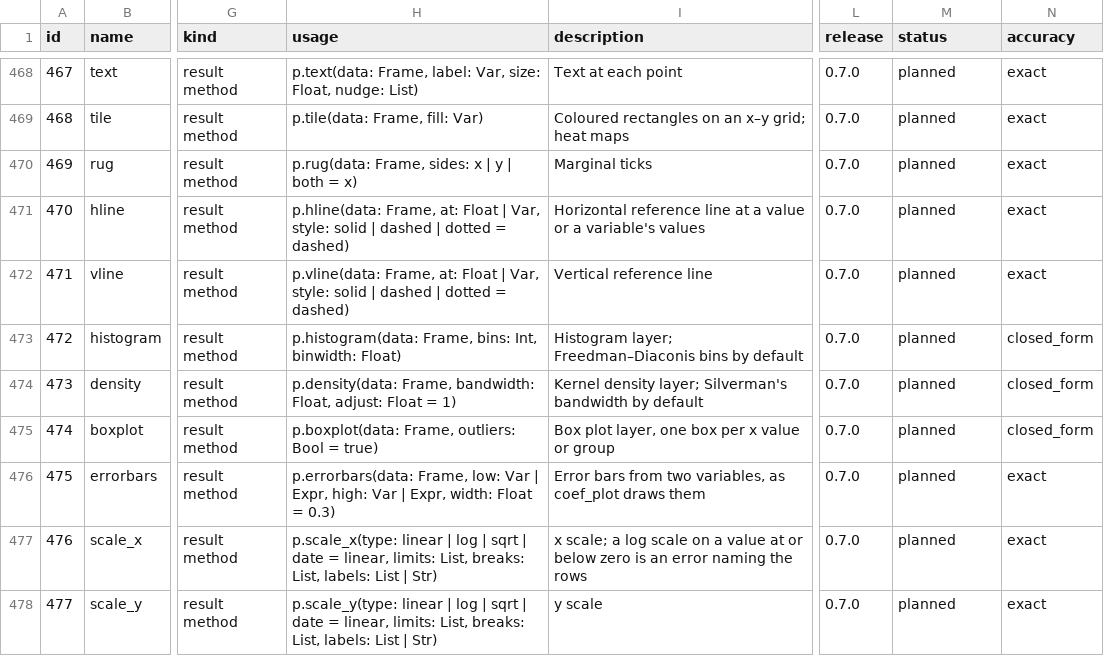
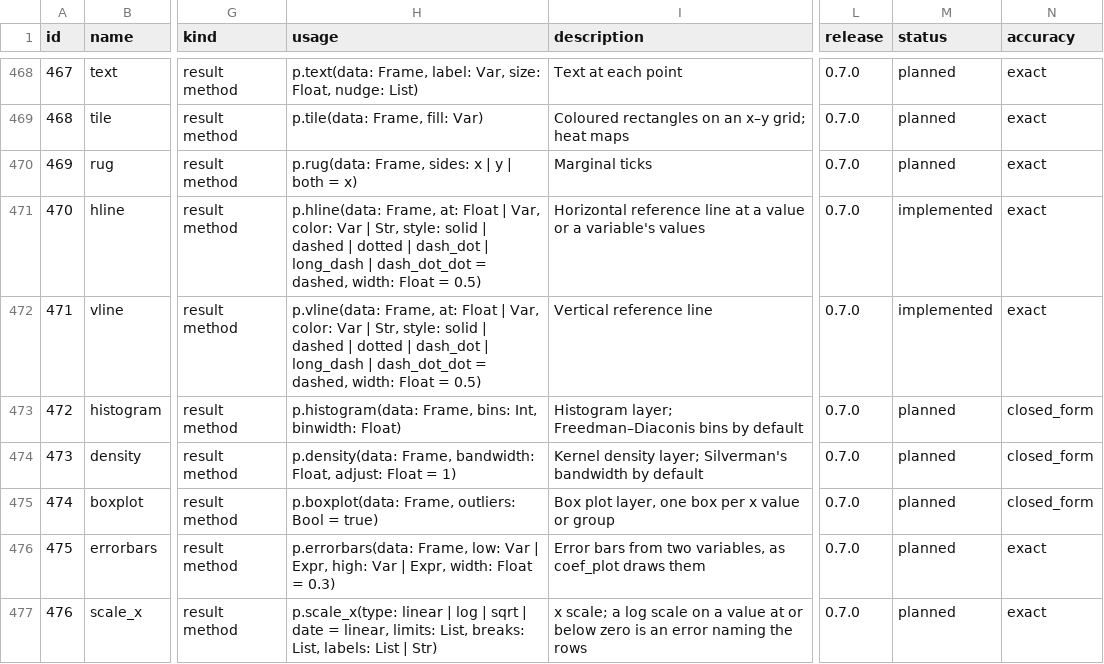
Before and after one commit to zoostat/zeff, a CSV file: docs/spec/zeff_functions.csv, drawn as a sheet; only a part is shown, gaps mark what is left out; the shorter side is filled out with more unchanged rows; the diff names each change by its address in the sheet, - before the commit and + after, or states it on an @@ line.

Commit message:
Add hline and vline: reference lines at a number or a variable's values (release 0.7.0, step 23e1)
p.hline(at:) and p.vline(at:) draw lines from one edge of the panel to
the other, at a number or at each value of a variable, in a colour, a
type and a width of their own. The place is the layer's own position on
one axis, which grows to hold it; the layer takes nothing else from the
plot, so a small frame of places serves as data:. The limits match
ggplot2's with geom_hline and geom_vline.

The usage lines of catalogue rows 470 and 471 gain color:, the six
types of line for style: and width: (logged). Step 23e is split: rug is
step 23e2. Open decision #127 is raised, on a name bound to a number
where an option takes a number or a variable, and step 23f added for it.

```diff
--- a/docs/spec/zeff_functions.csv
+++ b/docs/spec/zeff_functions.csv
-H471 (usage): …| Var, style: solid | dashed | dotted = dashed)
+H471 (usage): …| Var, color: Var | Str, style: solid | dashed | dotted | dash_dot | long_dash | dash_dot_dot = dashed, width: Float = 0.5)
-M471:M472 (status): planned
+M471:M472 (status): implemented
-H472 (usage): …| Var, style: solid | dashed | dotted = dashed)
+H472 (usage): …| Var, color: Var | Str, style: solid | dashed | dotted | dash_dot | long_dash | dash_dot_dot = dashed, width: Float = 0.5)
```
Also changed, not shown: 20 other files.
